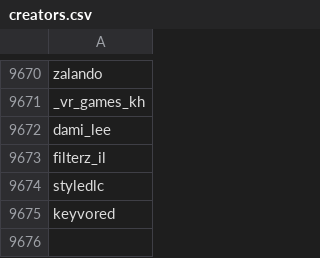
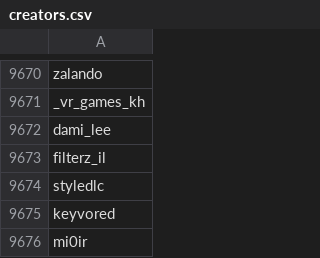
Before and after one commit to edoardottt/spark-ar-creators, a CSV file: creators.csv, drawn as a sheet; only a part is shown, gaps mark what is left out.

```diff
--- a/creators.csv
+++ b/creators.csv
@@ -9675 +9675,2 @@ styledlc,
 keyvored,
+mi0ir,
```
Also changed, not shown: 1 other file.
